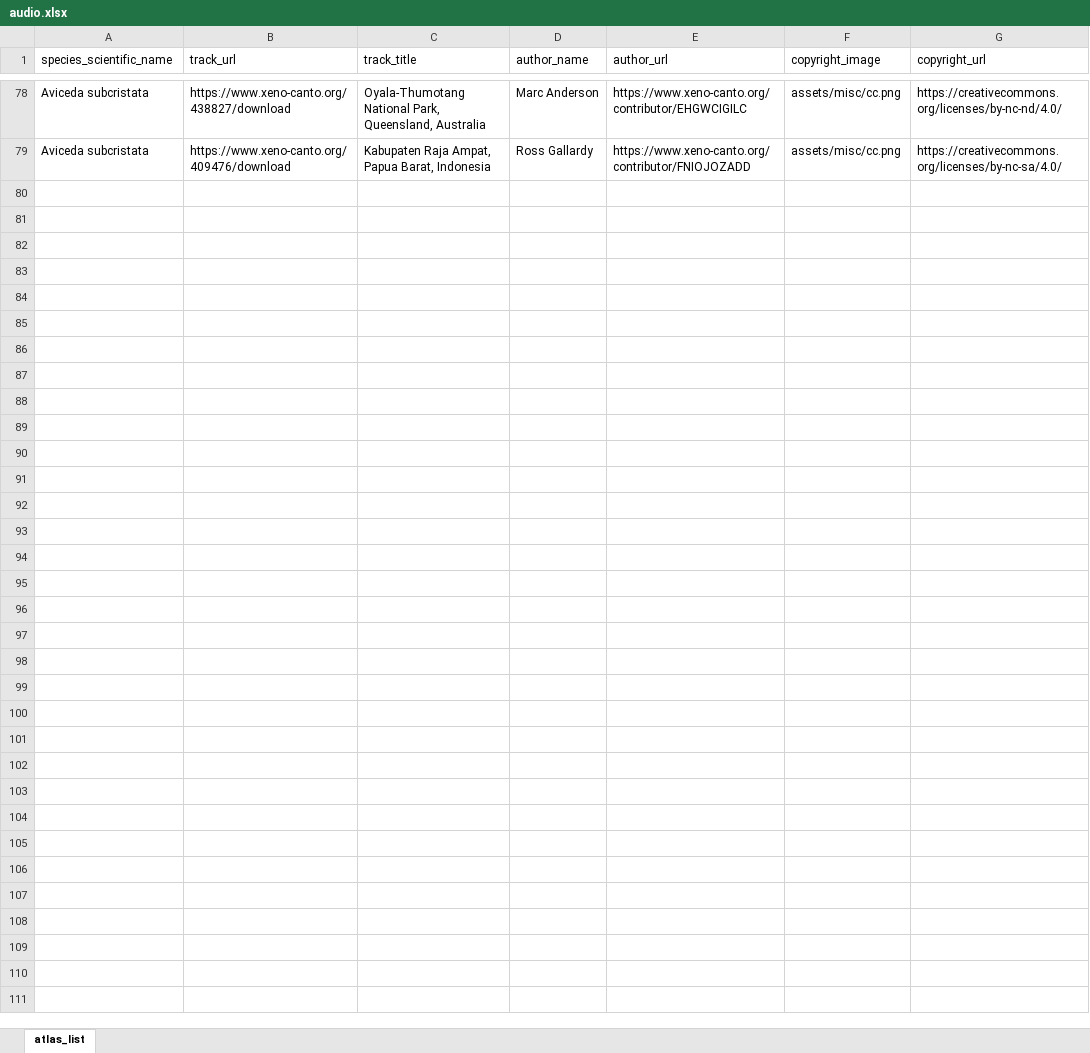
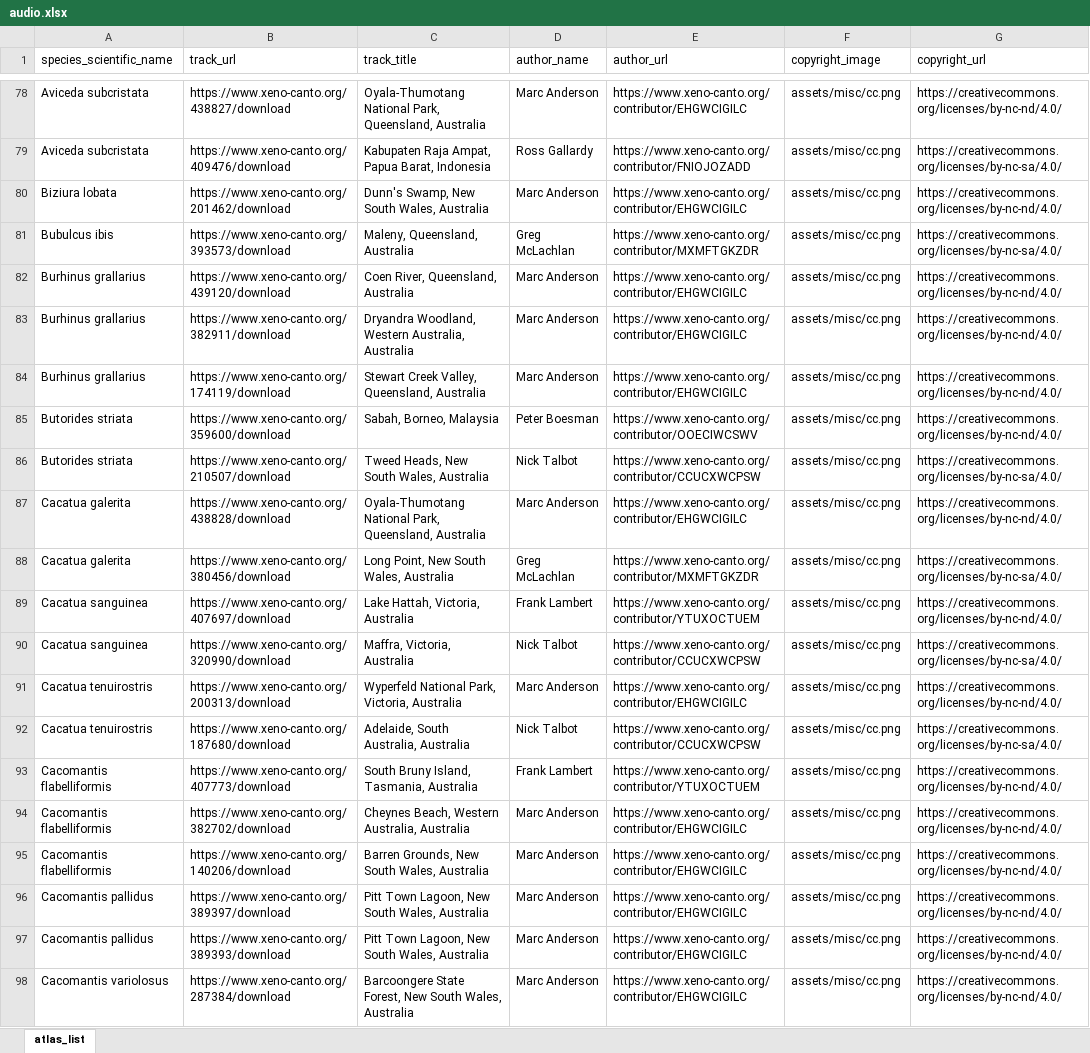
Before and after one commit to bird-team/brisbane-bird-atlas, an Excel workbook: data/audio/audio.xlsx, sheet atlas_list, drawn as a sheet; only a part is shown, gaps mark what is left out; values as stored, in another font and other column widths than the file's, no borders; the diff covers the shown part only; the diff names each change by its address in the sheet, - before the commit and + after, or states it on an @@ line.

Commit message:
audio up to RTBC

```diff
--- a/data/audio/audio.xlsx (sheet atlas_list)
+++ b/data/audio/audio.xlsx (sheet atlas_list)
+row 80: Biziura lobata | https://www.xeno-canto.org/201462/download | Dunn's Swamp, New South Wales, Australia | Marc Anderson | https://www.xeno-canto.org/contributor/EHGWCIGILC | assets/misc/cc.png | https://creativecommons.org/licenses/by-nc-nd/4.0/
+row 81: Bubulcus ibis | https://www.xeno-canto.org/393573/download | Maleny, Queensland, Australia | Greg McLachlan | https://www.xeno-canto.org/contributor/MXMFTGKZDR | assets/misc/cc.png | https://creativecommons.org/licenses/by-nc-sa/4.0/
+row 82: Burhinus grallarius | https://www.xeno-canto.org/439120/download | Coen River, Queensland, Australia | Marc Anderson | https://www.xeno-canto.org/contributor/EHGWCIGILC | assets/misc/cc.png | https://creativecommons.org/licenses/by-nc-nd/4.0/
+row 83: Burhinus grallarius | https://www.xeno-canto.org/382911/download | Dryandra Woodland, Western Australia, Australia | Marc Anderson | https://www.xeno-canto.org/contributor/EHGWCIGILC | assets/misc/cc.png | https://creativecommons.org/licenses/by-nc-nd/4.0/
+row 84: Burhinus grallarius | https://www.xeno-canto.org/174119/download | Stewart Creek Valley, Queensland, Australia | Marc Anderson | https://www.xeno-canto.org/contributor/EHGWCIGILC | assets/misc/cc.png | https://creativecommons.org/licenses/by-nc-nd/4.0/
+row 85: Butorides striata | https://www.xeno-canto.org/359600/download | Sabah, Borneo, Malaysia | Peter Boesman | https://www.xeno-canto.org/contributor/OOECIWCSWV | assets/misc/cc.png | https://creativecommons.org/licenses/by-nc-nd/4.0/
+row 86: Butorides striata | https://www.xeno-canto.org/210507/download | Tweed Heads, New South Wales, Australia | Nick Talbot | https://www.xeno-canto.org/contributor/CCUCXWCPSW | assets/misc/cc.png | https://creativecommons.org/licenses/by-nc-sa/4.0/
+row 87: Cacatua galerita | https://www.xeno-canto.org/438828/download | Oyala-Thumotang National Park, Queensland, Australia | Marc Anderson | https://www.xeno-canto.org/contributor/EHGWCIGILC | assets/misc/cc.png | https://creativecommons.org/licenses/by-nc-nd/4.0/
+row 88: Cacatua galerita | https://www.xeno-canto.org/380456/download | Long Point, New South Wales, Australia | Greg McLachlan | https://www.xeno-canto.org/contributor/MXMFTGKZDR | assets/misc/cc.png | https://creativecommons.org/licenses/by-nc-sa/4.0/
+row 89: Cacatua sanguinea | https://www.xeno-canto.org/407697/download | Lake Hattah, Victoria, Australia | Frank Lambert | https://www.xeno-canto.org/contributor/YTUXOCTUEM | assets/misc/cc.png | https://creativecommons.org/licenses/by-nc-nd/4.0/
+row 90: Cacatua sanguinea | https://www.xeno-canto.org/320990/download | Maffra, Victoria, Australia | Nick Talbot | https://www.xeno-canto.org/contributor/CCUCXWCPSW | assets/misc/cc.png | https://creativecommons.org/licenses/by-nc-sa/4.0/
+row 91: Cacatua tenuirostris | https://www.xeno-canto.org/200313/download | Wyperfeld National Park, Victoria, Australia | Marc Anderson | https://www.xeno-canto.org/contributor/EHGWCIGILC | assets/misc/cc.png | https://creativecommons.org/licenses/by-nc-nd/4.0/
+row 92: Cacatua tenuirostris | https://www.xeno-canto.org/187680/download | Adelaide, South Australia, Australia | Nick Talbot | https://www.xeno-canto.org/contributor/CCUCXWCPSW | assets/misc/cc.png | https://creativecommons.org/licenses/by-nc-sa/4.0/
+row 93: Cacomantis flabelliformis | https://www.xeno-canto.org/407773/download | South Bruny Island, Tasmania, Australia | Frank Lambert | https://www.xeno-canto.org/contributor/YTUXOCTUEM | assets/misc/cc.png | https://creativecommons.org/licenses/by-nc-nd/4.0/
+row 94: Cacomantis flabelliformis | https://www.xeno-canto.org/382702/download | Cheynes Beach, Western Australia, Australia | Marc Anderson | https://www.xeno-canto.org/contributor/EHGWCIGILC | assets/misc/cc.png | https://creativecommons.org/licenses/by-nc-nd/4.0/
+row 95: Cacomantis flabelliformis | https://www.xeno-canto.org/140206/download | Barren Grounds, New South Wales, Australia | Marc Anderson | https://www.xeno-canto.org/contributor/EHGWCIGILC | assets/misc/cc.png | https://creativecommons.org/licenses/by-nc-nd/4.0/
+row 96: Cacomantis pallidus | https://www.xeno-canto.org/389397/download | Pitt Town Lagoon, New South Wales, Australia | Marc Anderson | https://www.xeno-canto.org/contributor/EHGWCIGILC | assets/misc/cc.png | https://creativecommons.org/licenses/by-nc-nd/4.0/
+row 97: Cacomantis pallidus | https://www.xeno-canto.org/389393/download | Pitt Town Lagoon, New South Wales, Australia | Marc Anderson | https://www.xeno-canto.org/contributor/EHGWCIGILC | assets/misc/cc.png | https://creativecommons.org/licenses/by-nc-nd/4.0/
+row 98: Cacomantis variolosus | https://www.xeno-canto.org/287384/download | Barcoongere State Forest, New South Wales, Australia | Marc Anderson | https://www.xeno-canto.org/contributor/EHGWCIGILC | assets/misc/cc.png | https://creativecommons.org/licenses/by-nc-nd/4.0/
```
Also changed, not shown: 18 added rows elsewhere in this sheet.
